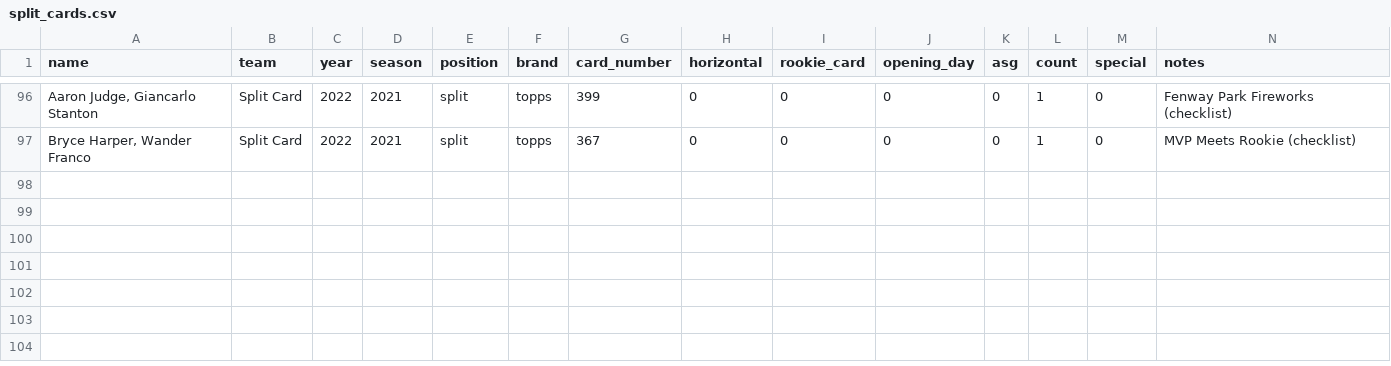
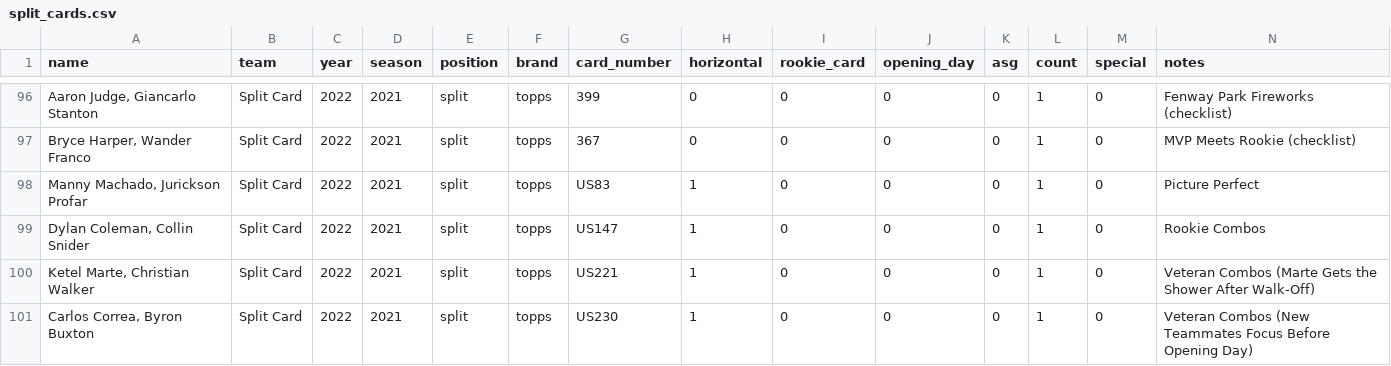
Before and after one commit to ian-curtis/baseball-cards, a CSV file: card_data/split_cards.csv, drawn as a sheet; only a part is shown, gaps mark what is left out; the diff names each change by its address in the sheet, - before the commit and + after, or states it on an @@ line.

Commit message:
add new cards

```diff
--- a/card_data/split_cards.csv
+++ b/card_data/split_cards.csv
+row 98: Manny Machado, Jurickson Profar | Split Card | 2022 | 2021 | split | topps | US83 | 1 | 0 | 0 | 0 | 1 | 0 | Picture Perfect
+row 99: Dylan Coleman, Collin Snider | Split Card | 2022 | 2021 | split | topps | US147 | 1 | 0 | 0 | 0 | 1 | 0 | Rookie Combos
+row 100: Ketel Marte, Christian Walker | Split Card | 2022 | 2021 | split | topps | US221 | 1 | 0 | 0 | 0 | 1 | 0 | Veteran Combos (Marte Gets the Shower After Walk-Off)
+row 101: Carlos Correa, Byron Buxton | Split Card | 2022 | 2021 | split | topps | US230 | 1 | 0 | 0 | 0 | 1 | 0 | Veteran Combos (New Teammates Focus Before Opening Day)
```
Also changed, not shown: card_data/arizona_diamondbacks.csv, card_data/miami_marlins.csv, 14 other files.
